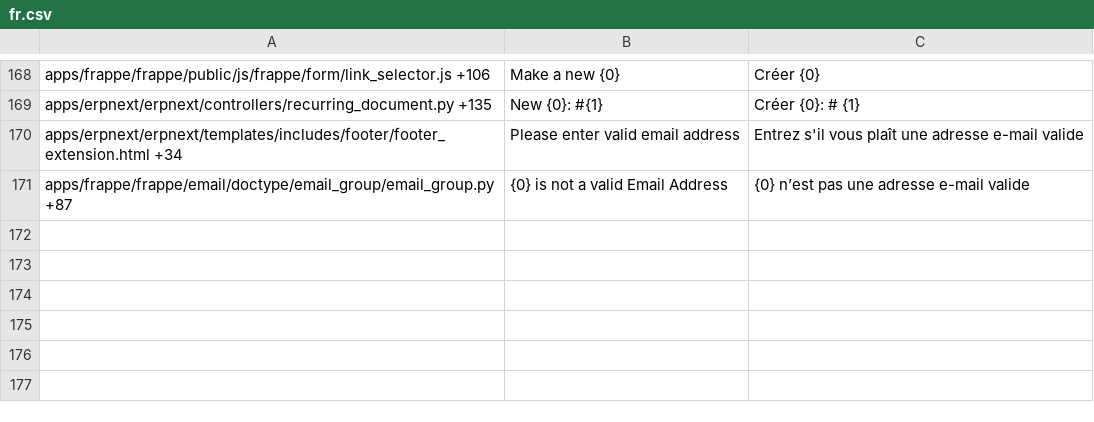
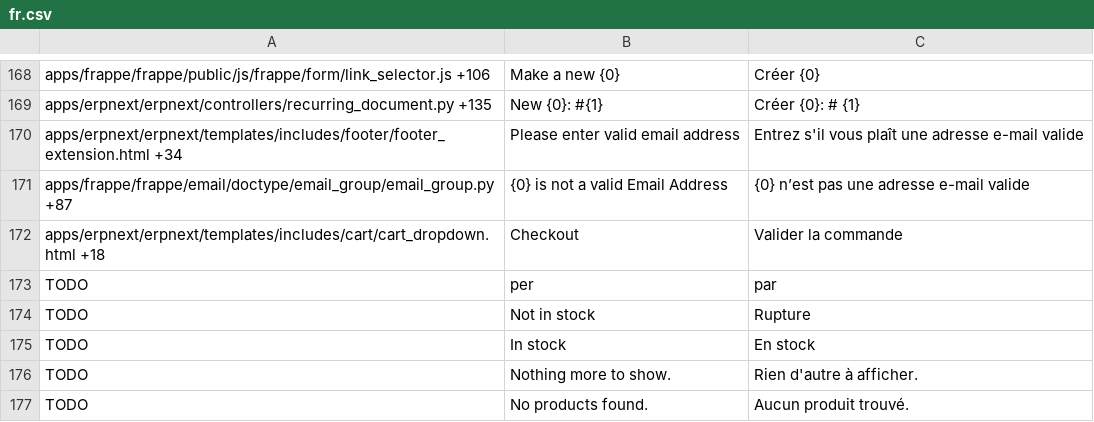
Before and after one commit to britlog/erpnext_customization, a CSV file: erpnext_customization/translations/fr.csv, drawn as a sheet; only a part is shown, gaps mark what is left out; the diff names each change by its address in the sheet, - before the commit and + after, or states it on an @@ line.

```diff
--- a/erpnext_customization/translations/fr.csv
+++ b/erpnext_customization/translations/fr.csv
+row 172: apps/erpnext/erpnext/templates/includes/cart/cart_dropdown.html +18 | Checkout | Valider la commande
+row 173: TODO | per | par
+row 174: TODO | Not in stock | Rupture
+row 175: TODO | In stock | En stock
+row 176: TODO | Nothing more to show. | Rien d'autre à afficher.
+row 177: TODO | No products found. | Aucun produit trouvé.
```
Also changed, not shown: 1 other file.
